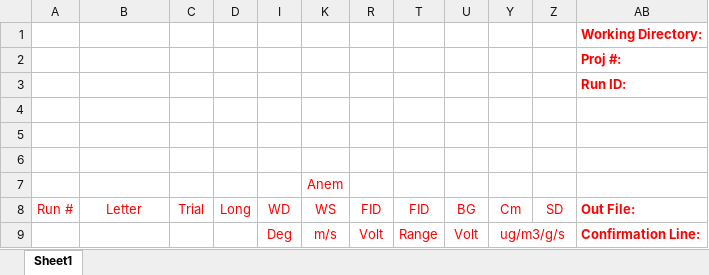
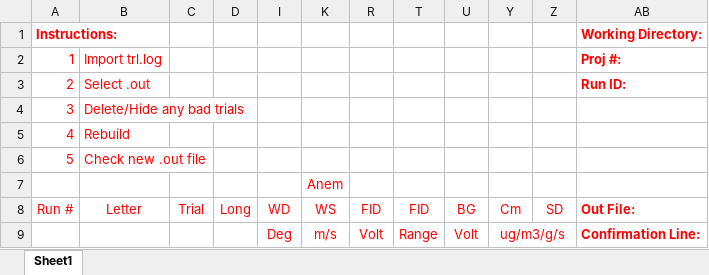
Before and after one commit to sbaldwinCPP/personal-workspace, an Excel workbook: Rebuild_Tool_Simplified/OUT_Rebuild_Tool_v##_##.xlsm, sheet Sheet1, drawn as a sheet; values as stored, in another font and other column widths than the file's, no borders; charts and pictures not drawn; removed rows and columns are numbered as before the commit, all else as after; the diff names each change by its address in the sheet, - before the commit and + after, or states it on an @@ line.

Commit message:
updated module name and added instructions -added tag

```diff
--- a/Rebuild_Tool_Simplified/OUT_Rebuild_Tool_v##_##.xlsm (sheet Sheet1)
+++ b/Rebuild_Tool_Simplified/OUT_Rebuild_Tool_v##_##.xlsm (sheet Sheet1)
-A1: (empty)
+A1: Instructions:
-row 2:  |  |  |  |  |  |  |  |  |  |  | Proj #:
-row 3:  |  |  |  |  |  |  |  |  |  |  | Run ID:
-row 2: (empty)
+row 2: 1 | Import trl.log |  |  |  |  |  |  |  |  |  | Proj #:
-row 3: (empty)
+row 3: 2 | Select .out |  |  |  |  |  |  |  |  |  | Run ID:
-row 4: (empty)
+row 4: 3 | Delete/Hide any bad trials
+row 5: 4 | Rebuild
+row 6: 5 | Check new .out file
```
Also changed, not shown: charts or pictures.
